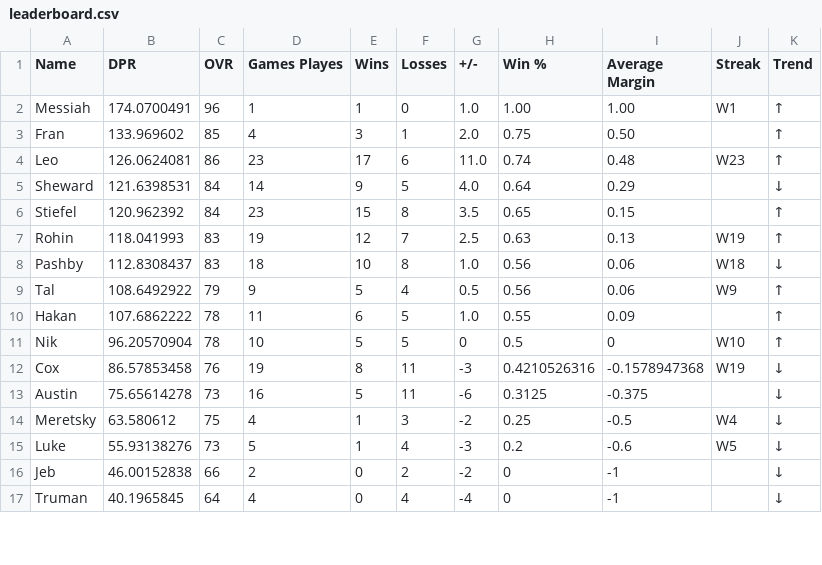
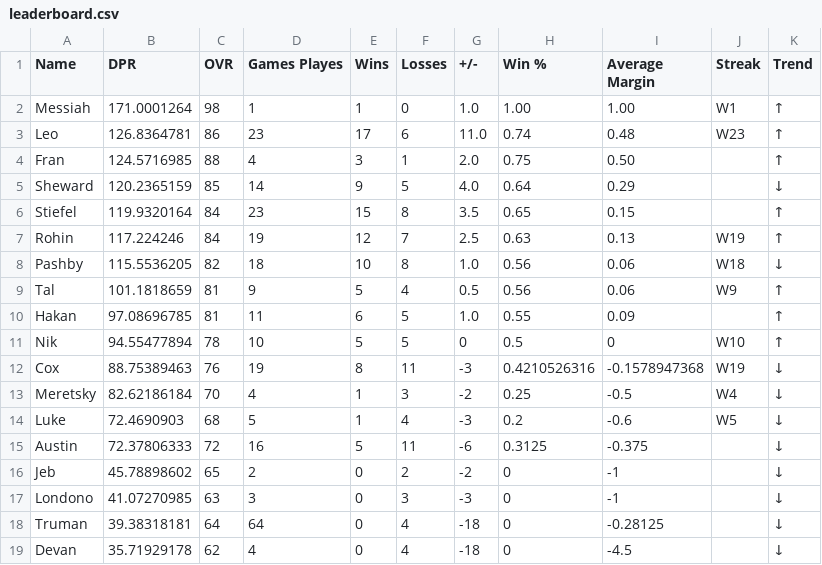
Before and after one commit to adamstiefel06/dpong-leaderboard, a CSV file: leaderboard.csv, drawn as a sheet; only a part is shown; the diff covers the shown part only.

```diff
--- a/leaderboard.csv
+++ b/leaderboard.csv
@@ -1,17 +1,19 @@
 Name,DPR,OVR,Games Playes,Wins,Losses,+/-,Win %,Average Margin,Streak,Trend
-Messiah,174.0700491,96,1,1,0,1.0,1.00,1.00,W1,↑
-Fran,133.969602,85,4,3,1,2.0,0.75,0.50,,↑
-Leo,126.0624081,86,23,17,6,11.0,0.74,0.48,W23,↑
-Sheward,121.6398531,84,14,9,5,4.0,0.64,0.29,,↓
-Stiefel,120.962392,84,23,15,8,3.5,0.65,0.15,,↑
-Rohin,118.041993,83,19,12,7,2.5,0.63,0.13,W19,↑
-Pashby,112.8308437,83,18,10,8,1.0,0.56,0.06,W18,↓
-Tal,108.6492922,79,9,5,4,0.5,0.56,0.06,W9,↑
-Hakan,107.6862222,78,11,6,5,1.0,0.55,0.09,,↑
-Nik,96.20570904,78,10,5,5,0,0.5,0,W10,↑
-Cox,86.57853458,76,19,8,11,-3,0.4210526316,-0.1578947368,W19,↓
-Austin,75.65614278,73,16,5,11,-6,0.3125,-0.375,,↓
-Meretsky,63.580612,75,4,1,3,-2,0.25,-0.5,W4,↓
-Luke,55.93138276,73,5,1,4,-3,0.2,-0.6,W5,↓
-Jeb,46.00152838,66,2,0,2,-2,0,-1,,↓
-Truman,40.1965845,64,4,0,4,-4,0,-1,,↓
+Messiah,171.0001264,98,1,1,0,1.0,1.00,1.00,W1,↑
+Leo,126.8364781,86,23,17,6,11.0,0.74,0.48,W23,↑
+Fran,124.5716985,88,4,3,1,2.0,0.75,0.50,,↑
+Sheward,120.2365159,85,14,9,5,4.0,0.64,0.29,,↓
+Stiefel,119.9320164,84,23,15,8,3.5,0.65,0.15,,↑
+Rohin,117.224246,84,19,12,7,2.5,0.63,0.13,W19,↑
+Pashby,115.5536205,82,18,10,8,1.0,0.56,0.06,W18,↓
+Tal,101.1818659,81,9,5,4,0.5,0.56,0.06,W9,↑
+Hakan,97.08696785,81,11,6,5,1.0,0.55,0.09,,↑
+Nik,94.55477894,78,10,5,5,0,0.5,0,W10,↑
+Cox,88.75389463,76,19,8,11,-3,0.4210526316,-0.1578947368,W19,↓
+Meretsky,82.62186184,70,4,1,3,-2,0.25,-0.5,W4,↓
+Luke,72.4690903,68,5,1,4,-3,0.2,-0.6,W5,↓
+Austin,72.37806333,72,16,5,11,-6,0.3125,-0.375,,↓
+Jeb,45.78898602,65,2,0,2,-2,0,-1,,↓
+Londono,41.07270985,63,3,0,3,-3,0,-1,,↓
+Truman,39.38318181,64,64,0,4,-18,0,-0.28125,,↓
+Devan,35.71929178,62,4,0,4,-18,0,-4.5,,↓
```
Also changed, not shown: 2 removed rows and 6 edited cells elsewhere in this file.
